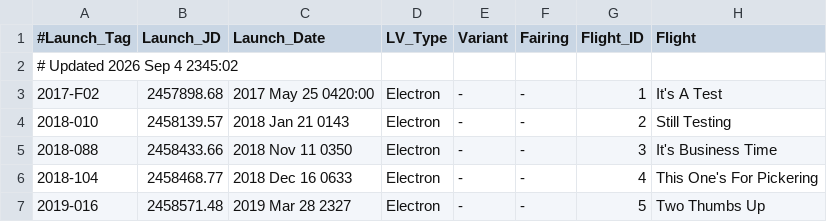
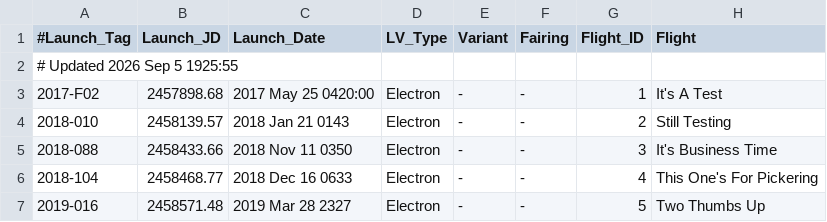
Before and after one commit to edchanonline/gh-page-space-launches, a TSV file: docs/data/raw/Electron.tsv, drawn as a sheet; only a part is shown; the diff names each change by its address in the sheet, - before the commit and + after, or states it on an @@ line.

```diff
--- a/docs/data/raw/Electron.tsv
+++ b/docs/data/raw/Electron.tsv
-A2 (#Launch_Tag): # Updated 2026 Sep 4 2345:02
+A2 (#Launch_Tag): # Updated 2026 Sep 5 1925:55
```
